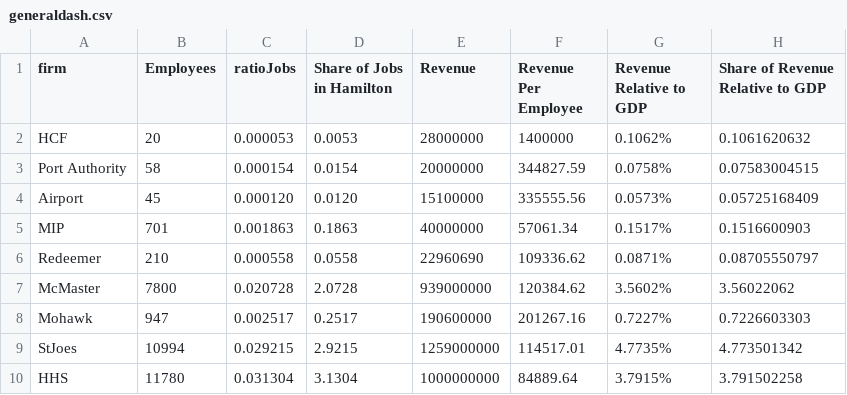
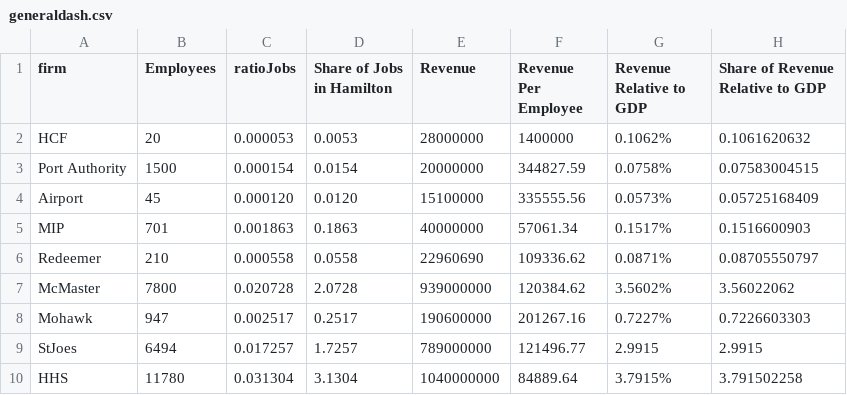
Before and after one commit to DeBraid/hec, a CSV file: csv/generaldash.csv, drawn as a sheet.

```diff
--- a/csv/generaldash.csv
+++ b/csv/generaldash.csv
@@ -2,3 +2,3 @@ firm,Employees,ratioJobs,Share of Jobs in Hamilton,Revenue,Revenue Per Employee,
 HCF,20,0.000053,0.0053,28000000,1400000,0.1062%,0.1061620632
-Port Authority,58,0.000154,0.0154,20000000,344827.59,0.0758%,0.07583004515
+Port Authority,1500,0.000154,0.0154,20000000,344827.59,0.0758%,0.07583004515
 Airport,45,0.000120,0.0120,15100000,335555.56,0.0573%,0.05725168409
@@ -8,3 +8,3 @@ McMaster,7800,0.020728,2.0728,939000000,120384.62,3.5602%,3.56022062
 Mohawk,947,0.002517,0.2517,190600000,201267.16,0.7227%,0.7226603303
-StJoes,10994,0.029215,2.9215,1259000000,114517.01,4.7735%,4.773501342
-HHS,11780,0.031304,3.1304,1000000000,84889.64,3.7915%,3.791502258
+StJoes,6494,0.017257,1.7257,789000000,121496.77,2.9915,2.9915
+HHS,11780,0.031304,3.1304,1040000000,84889.64,3.7915%,3.791502258
```
Also changed, not shown: 6 other files.
